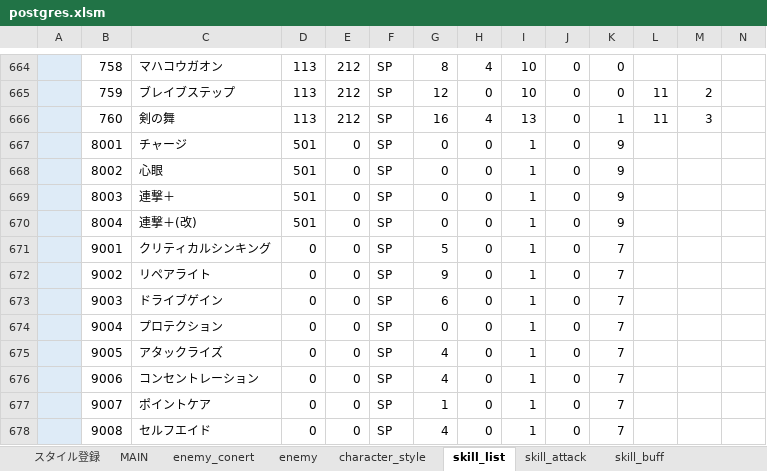
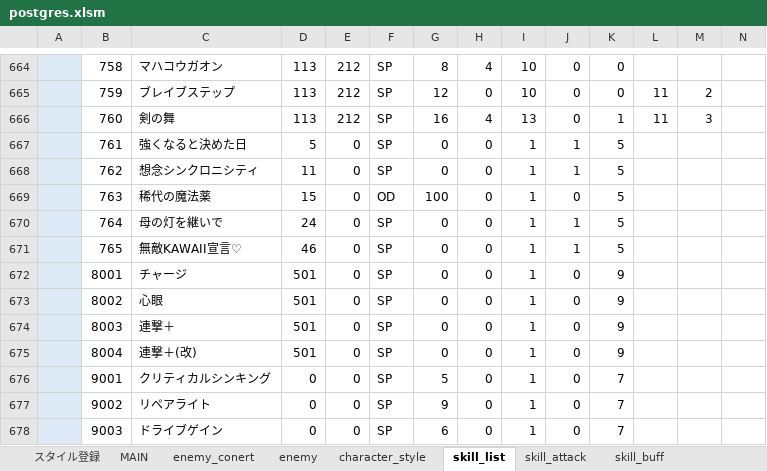
Before and after one commit to reliruleru00/hevburn, an Excel workbook: postgres.xlsm, sheet skill_list, drawn as a sheet; only a part is shown, gaps mark what is left out; the shorter side is filled out with more unchanged rows; values as stored, in another font and other column widths than the file's, no borders; charts and pictures not drawn; rows hold the shown columns only; the diff names each change by its address in the sheet, - before the commit and + after, or states it on an @@ line.

```diff
--- a/postgres.xlsm (sheet skill_list)
+++ b/postgres.xlsm (sheet skill_list)
+row 667:  | 761 | 強くなると決めた日 | 5 | 0 | SP | 0 | 0 | 1 | 1 | 5
+row 668:  | 762 | 想念シンクロニシティ | 11 | 0 | SP | 0 | 0 | 1 | 1 | 5
+row 669:  | 763 | 稀代の魔法薬 | 15 | 0 | OD | 100 | 0 | 1 | 0 | 5
+row 670:  | 764 | 母の灯を継いで | 24 | 0 | SP | 0 | 0 | 1 | 1 | 5
+row 671:  | 765 | 無敵KAWAII宣言♡ | 46 | 0 | SP | 0 | 0 | 1 | 1 | 5
```
Also changed, not shown: sheet skill_passive, sheet ability, sheet skill_buff, sheet resonance, sheet スタイル登録, 8 other files.
